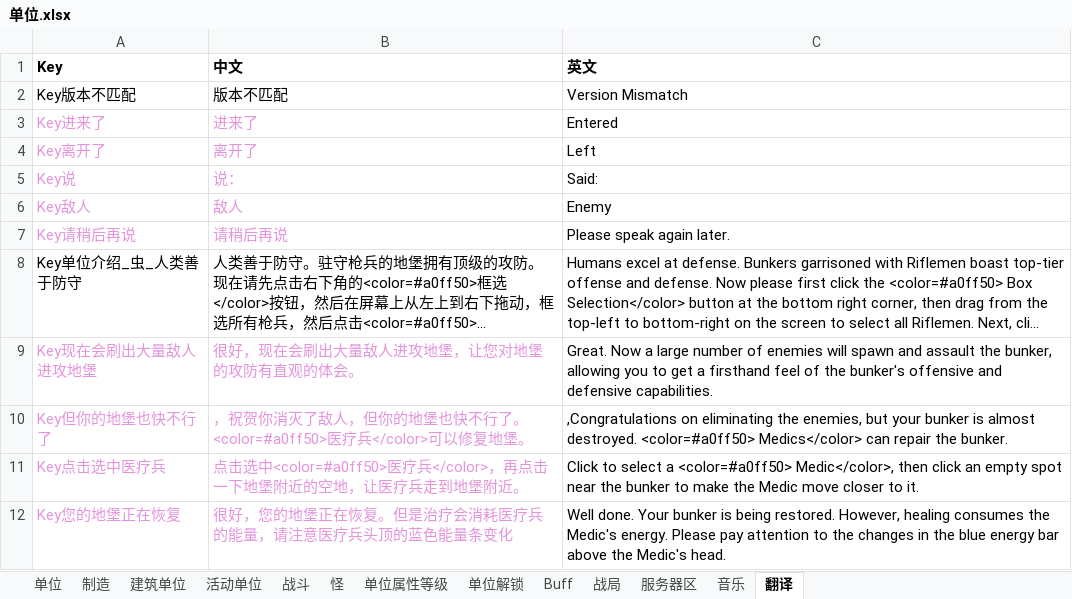
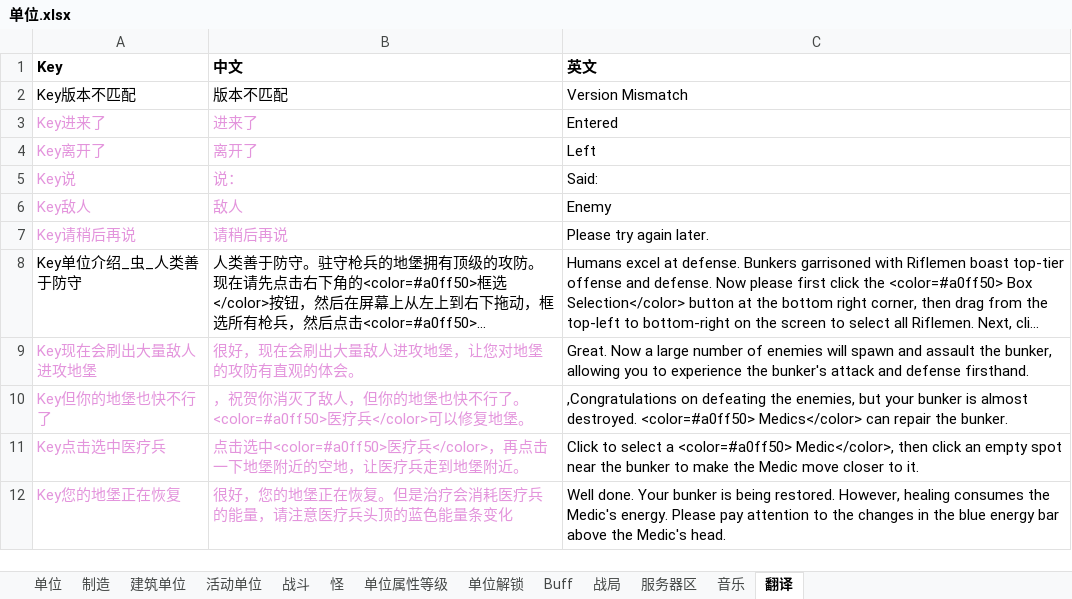
Before and after one commit to 544898458/Iocp20Coroutine, an Excel workbook: Iocp20Coroutine/表/单位.xlsx, sheet 翻译, drawn as a sheet; only a part is shown; long unchanged cells end in …; values as stored, in another font and other column widths than the file's, no borders; the diff names each change by its address in the sheet, - before the commit and + after, or states it on an @@ line.

```diff
--- a/Iocp20Coroutine/表/单位.xlsx (sheet 翻译)
+++ b/Iocp20Coroutine/表/单位.xlsx (sheet 翻译)
-C7 (英文): Please speak again later.
+C7 (英文): Please try again later.
-C9 (英文): …you to get a firsthand feel of the bunker's offensive and defensive capabilities.
+C9 (英文): …you to experience the bunker's attack and defense firsthand.
-C10 (英文): ,Congratulations on eliminating the enemies,…
+C10 (英文): ,Congratulations on defeating the enemies,…
```
Also changed, not shown: 1 other file.
